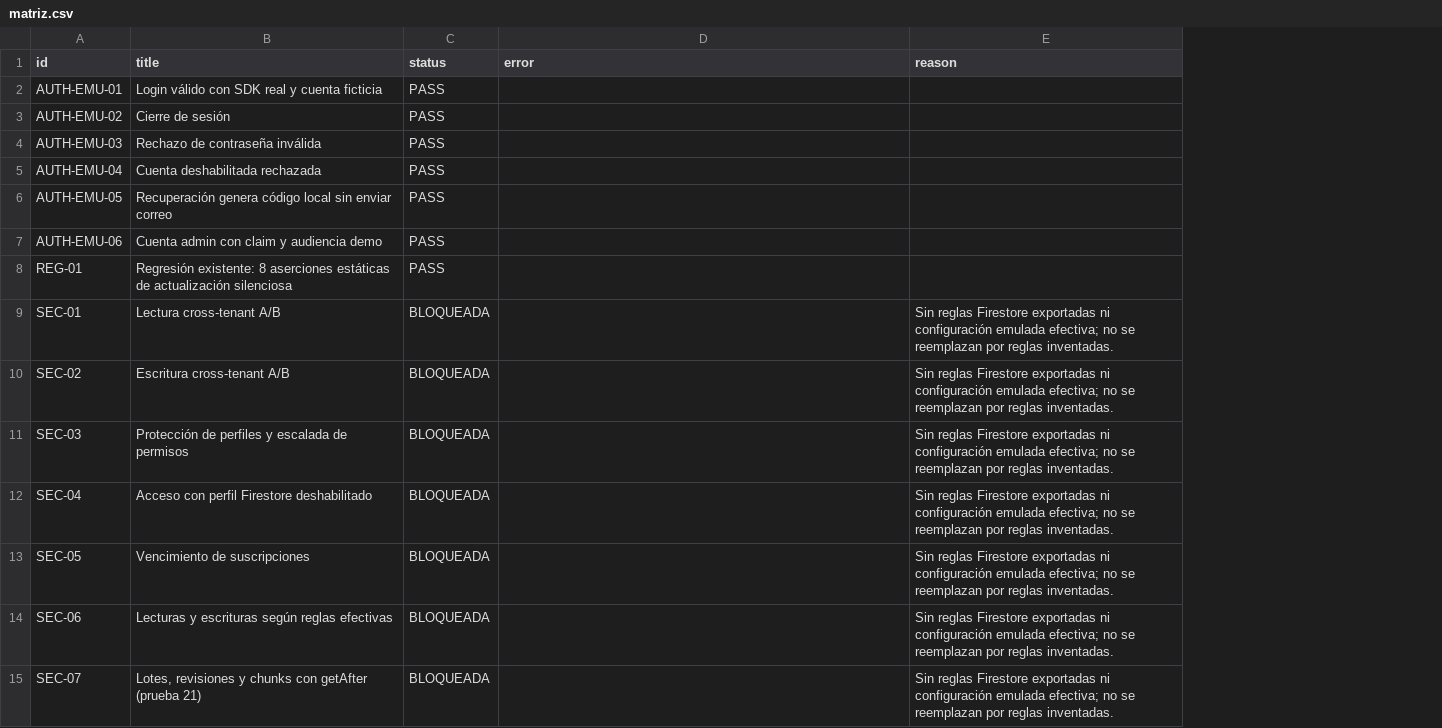
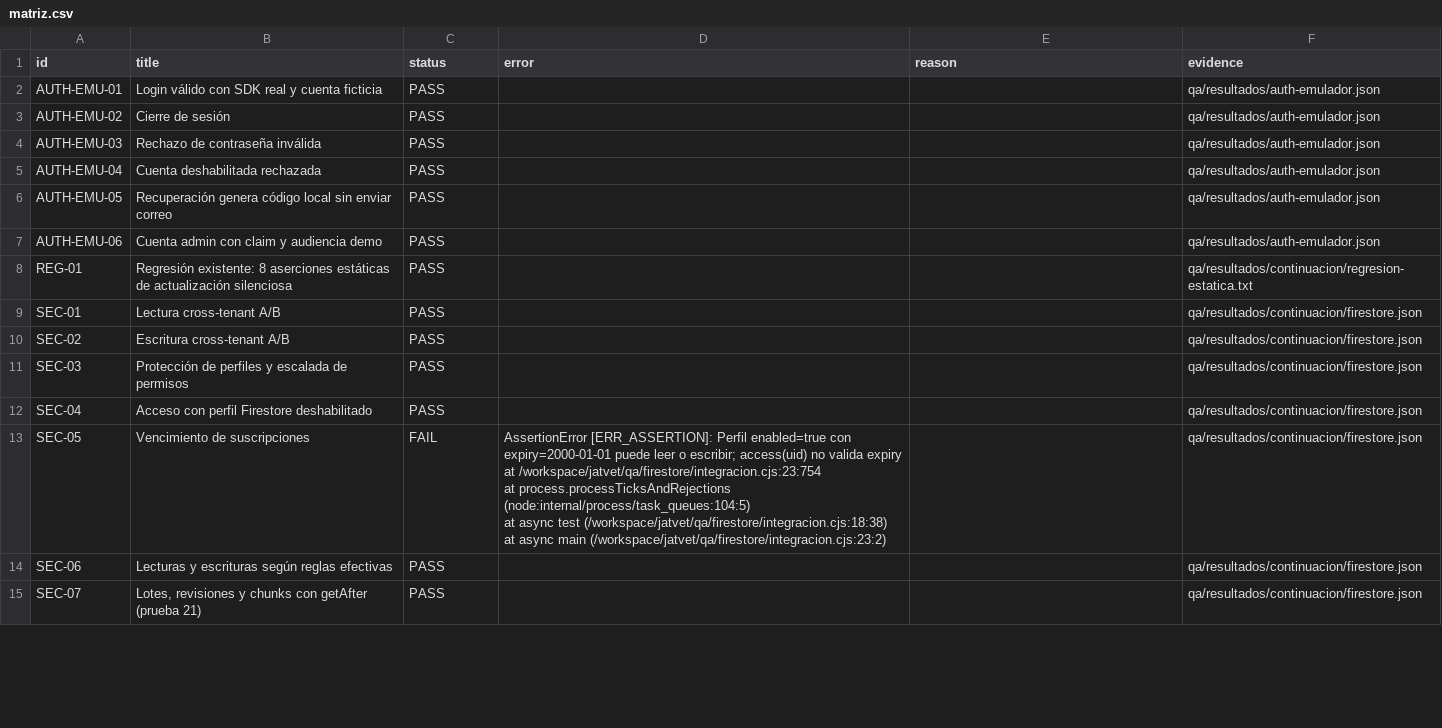
Before and after one commit to JAT-NB/jatvet, a CSV file: qa/resultados/matriz.csv, drawn as a sheet; only a part is shown; ↵ is a line break in a cell; the diff covers the shown part only; the diff names each change by its address in the sheet, - before the commit and + after, or states it on an @@ line.

```diff
--- a/qa/resultados/matriz.csv
+++ b/qa/resultados/matriz.csv
+column F (evidence), rows 2-15: qa/resultados/auth-emulador.json | qa/resultados/auth-emulador.json | qa/resultados/auth-emulador.json | qa/resultados/auth-emulador.json | qa/resultados/auth-emulador.json | qa/resultados/auth-emulador.json | qa/resultados/continuacion/regresion-estatica.txt | qa/resultados/continuacion/firestore.json | qa/resultados/continuacion/firestore.json | qa/resultados/continuacion/firestore.json | qa/resultados/continuacion/firestore.json | qa/resultados/continuacion/firestore.json | qa/resultados/continuacion/firestore.json | qa/resultados/continuacion/firestore.json
-C9:C12 (status): BLOQUEADA
+C9:C12 (status): PASS
-E9:E15 (reason): Sin reglas Firestore exportadas ni configuración emulada efectiva; no se reemplazan por reglas inventadas.
+E9:E15 (reason): (empty)
-C13 (status): BLOQUEADA
+C13 (status): FAIL
-D13 (error): (empty)
+D13 (error): AssertionError [ERR_ASSERTION]: Perfil enabled=true con expiry=2000-01-01 puede leer o escribir; access(uid) no valida expiry ↵ at /workspace/jatvet/qa/firestore/integracion.cjs:23:754 ↵ at process.processTicksAndRejections (node:internal/process/task_queues:104:5) ↵ at async test (/workspace/jatvet/qa/firestore/integracion.cjs:18:38) ↵ at async main (/workspace/jatvet/qa/firestore/integracion.cjs:23:2)
-C14:C15 (status): BLOQUEADA
+C14:C15 (status): PASS
```
Also changed, not shown: 4 added rows and 24 edited cells elsewhere in this file, qa/casos-certificacion.csv, 42 other files.
